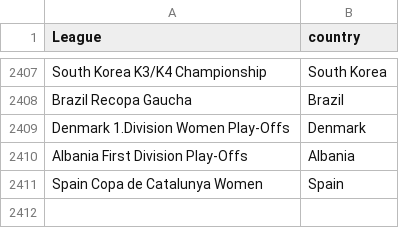
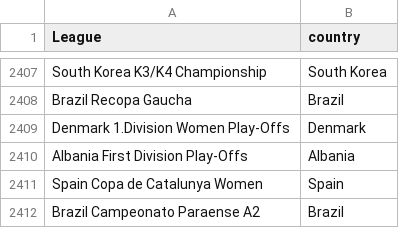
Before and after one commit to gatodegravata/vulp-stats, a CSV file: lists/league-country.csv, drawn as a sheet; only a part is shown, gaps mark what is left out; the diff names each change by its address in the sheet, - before the commit and + after, or states it on an @@ line.

```diff
--- a/lists/league-country.csv
+++ b/lists/league-country.csv
+row 2412: Brazil Campeonato Paraense A2 | Brazil
```
Also changed, not shown: 2 other files.
